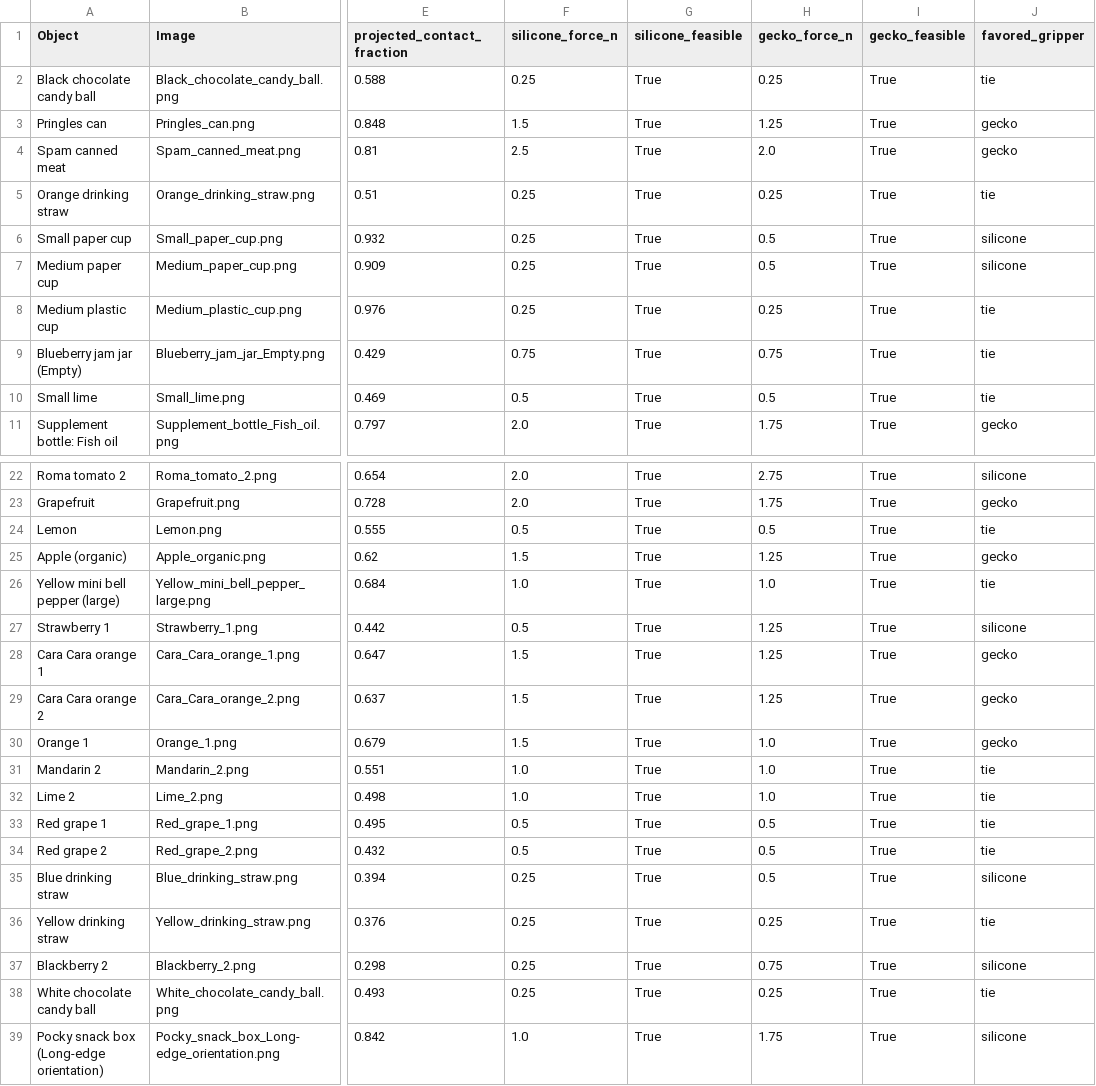
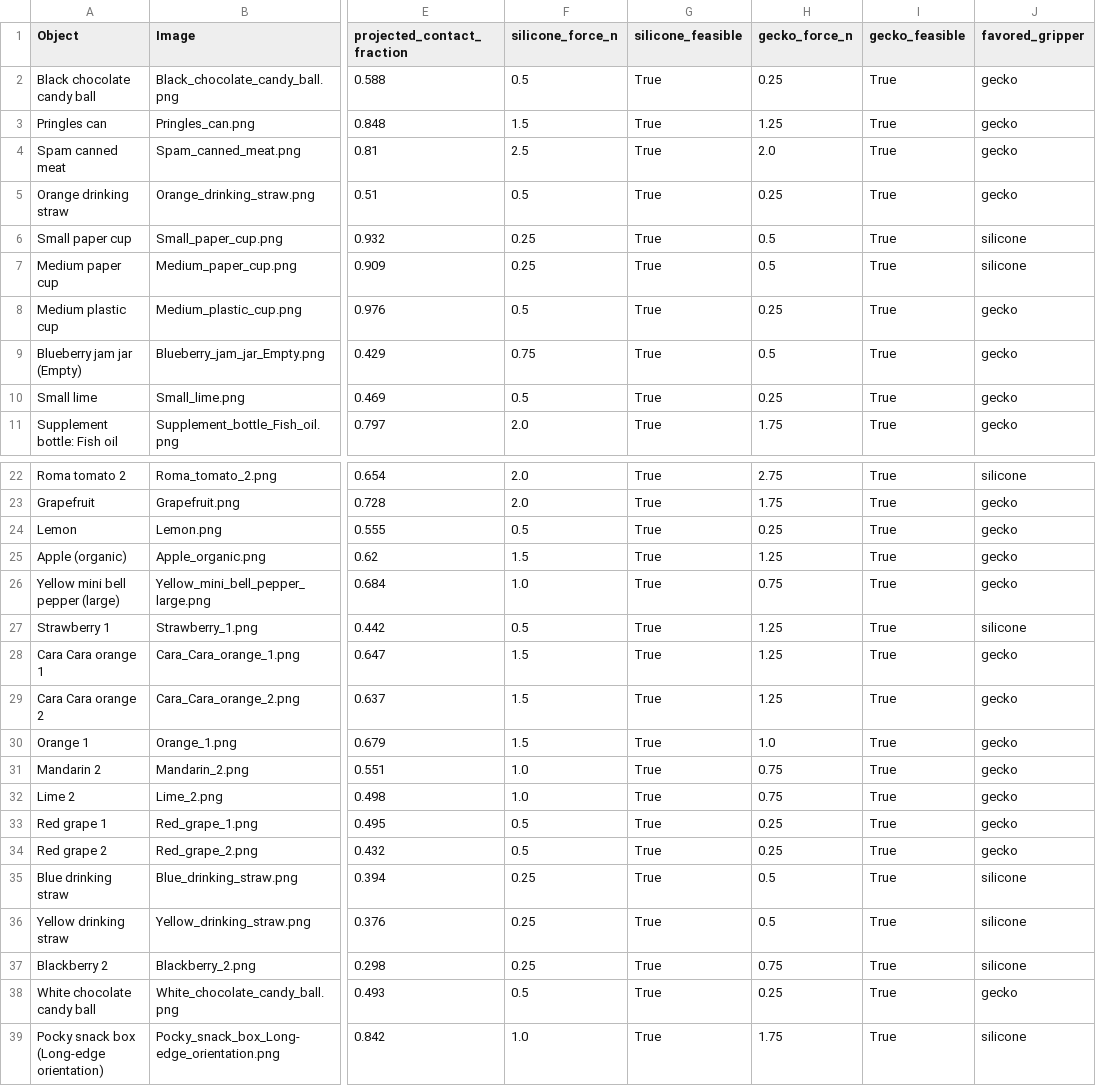
Before and after one commit to Sensei-Yoshi/GSETGripper, a CSV file: Force-Prediction/data/expforce/dataset_2gripper.csv, drawn as a sheet; only a part is shown, gaps mark what is left out; the diff covers the shown part only; the diff names each change by its address in the sheet, - before the commit and + after, or states it on an @@ line.

```diff
--- a/Force-Prediction/data/expforce/dataset_2gripper.csv
+++ b/Force-Prediction/data/expforce/dataset_2gripper.csv
-F2 (silicone_force_n): 0.25
+F2 (silicone_force_n): 0.5
-J2 (favored_gripper): tie
+J2 (favored_gripper): gecko
-F5 (silicone_force_n): 0.25
+F5 (silicone_force_n): 0.5
-J5 (favored_gripper): tie
+J5 (favored_gripper): gecko
-F8 (silicone_force_n): 0.25
+F8 (silicone_force_n): 0.5
-J8:J10 (favored_gripper): tie
+J8:J10 (favored_gripper): gecko
-H9 (gecko_force_n): 0.75
+H9 (gecko_force_n): 0.5
-H10 (gecko_force_n): 0.5
+H10 (gecko_force_n): 0.25
-H24 (gecko_force_n): 0.5
+H24 (gecko_force_n): 0.25
-J24 (favored_gripper): tie
+J24 (favored_gripper): gecko
-H26 (gecko_force_n): 1.0
+H26 (gecko_force_n): 0.75
-J26 (favored_gripper): tie
+J26 (favored_gripper): gecko
-H31:H32 (gecko_force_n): 1.0
+H31:H32 (gecko_force_n): 0.75
-J31:J34 (favored_gripper): tie
+J31:J34 (favored_gripper): gecko
-H33:H34 (gecko_force_n): 0.5
+H33:H34 (gecko_force_n): 0.25
-H36 (gecko_force_n): 0.25
+H36 (gecko_force_n): 0.5
-J36 (favored_gripper): tie
+J36 (favored_gripper): silicone
-F38 (silicone_force_n): 0.25
+F38 (silicone_force_n): 0.5
-J38 (favored_gripper): tie
+J38 (favored_gripper): gecko
```
Also changed, not shown: 52 edited cells elsewhere in this file, 19 other files.
